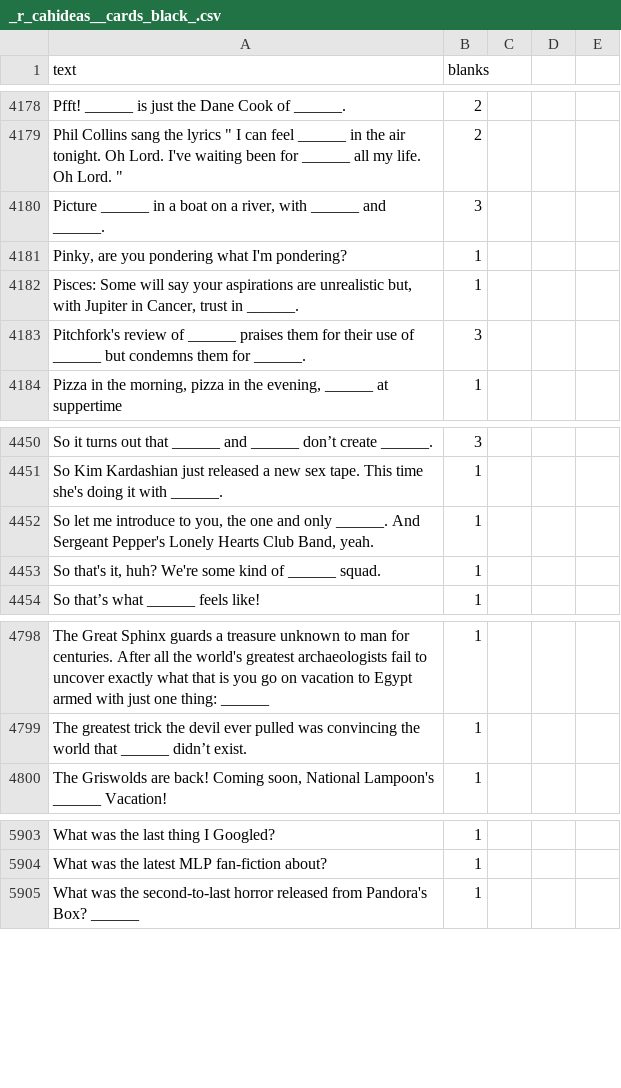
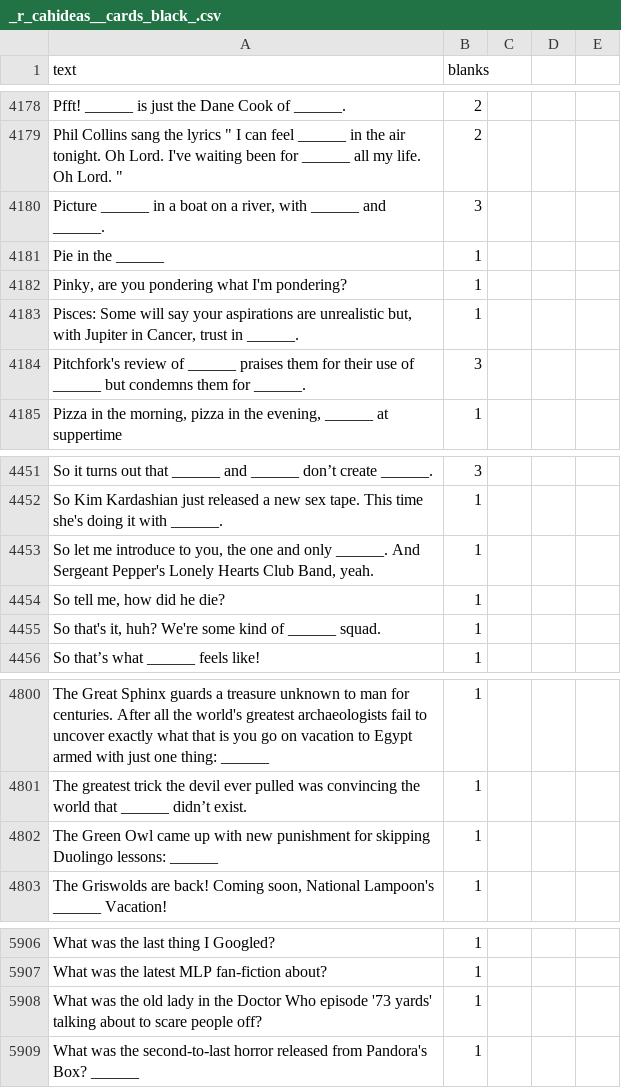
Before and after one commit to amdewstow/CAHIdeas, a CSV file: _r_cahideas__cards_black_.csv, drawn as a sheet; only a part is shown, gaps mark what is left out; the diff names each change by its address in the sheet, - before the commit and + after, or states it on an @@ line.

```diff
--- a/_r_cahideas__cards_black_.csv
+++ b/_r_cahideas__cards_black_.csv
+row 4181: Pie in the ______ | 1
+row 4454: So tell me, how did he die? | 1
+row 4802: The Green Owl came up with new punishment for skipping Duolingo lessons: ______ | 1
+row 5908: What was the old lady in the Doctor Who episode '73 yards' talking about to scare people off? | 1
```
Also changed, not shown: 8 other files.
